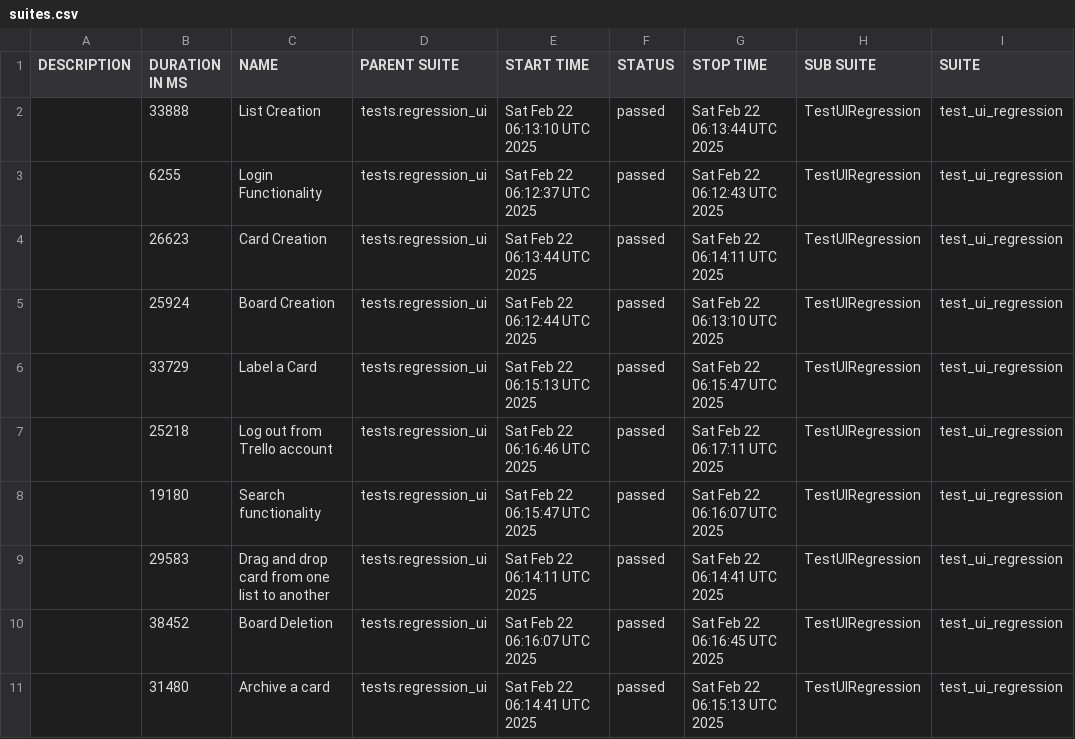
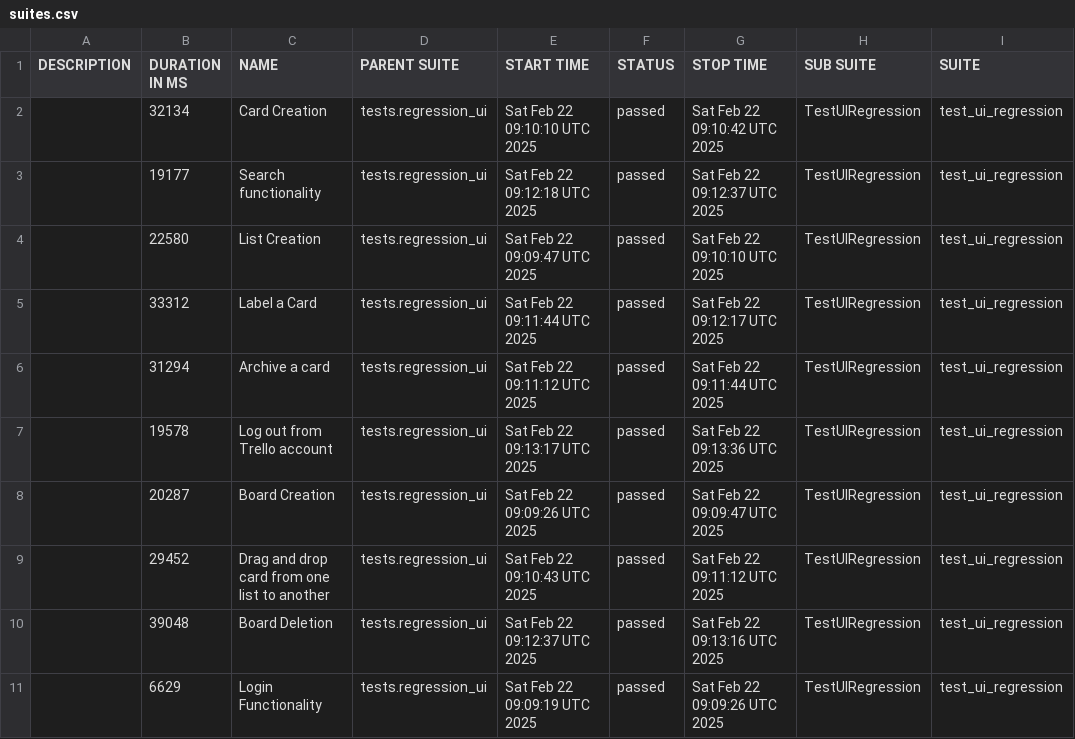
Before and after one commit to vkqapro/pythonSelenium, a CSV file: data/suites.csv, drawn as a sheet; only a part is shown; the diff names each change by its address in the sheet, - before the commit and + after, or states it on an @@ line.

```diff
--- a/data/suites.csv
+++ b/data/suites.csv
-B2 (DURATION IN MS): 33888
+B2 (DURATION IN MS): 32134
-C2 (NAME): List Creation
+C2 (NAME): Card Creation
-E2 (START TIME): Sat Feb 22 06:13:10 UTC 2025
+E2 (START TIME): Sat Feb 22 09:10:10 UTC 2025
-G2 (STOP TIME): Sat Feb 22 06:13:44 UTC 2025
+G2 (STOP TIME): Sat Feb 22 09:10:42 UTC 2025
-B3 (DURATION IN MS): 6255
+B3 (DURATION IN MS): 19177
-C3 (NAME): Login Functionality
+C3 (NAME): Search functionality
-E3 (START TIME): Sat Feb 22 06:12:37 UTC 2025
+E3 (START TIME): Sat Feb 22 09:12:18 UTC 2025
-G3 (STOP TIME): Sat Feb 22 06:12:43 UTC 2025
+G3 (STOP TIME): Sat Feb 22 09:12:37 UTC 2025
-B4 (DURATION IN MS): 26623
+B4 (DURATION IN MS): 22580
-C4 (NAME): Card Creation
+C4 (NAME): List Creation
-E4 (START TIME): Sat Feb 22 06:13:44 UTC 2025
+E4 (START TIME): Sat Feb 22 09:09:47 UTC 2025
-G4 (STOP TIME): Sat Feb 22 06:14:11 UTC 2025
+G4 (STOP TIME): Sat Feb 22 09:10:10 UTC 2025
-B5 (DURATION IN MS): 25924
+B5 (DURATION IN MS): 33312
-C5 (NAME): Board Creation
+C5 (NAME): Label a Card
-E5 (START TIME): Sat Feb 22 06:12:44 UTC 2025
+E5 (START TIME): Sat Feb 22 09:11:44 UTC 2025
-G5 (STOP TIME): Sat Feb 22 06:13:10 UTC 2025
+G5 (STOP TIME): Sat Feb 22 09:12:17 UTC 2025
-B6 (DURATION IN MS): 33729
+B6 (DURATION IN MS): 31294
-C6 (NAME): Label a Card
+C6 (NAME): Archive a card
-E6 (START TIME): Sat Feb 22 06:15:13 UTC 2025
+E6 (START TIME): Sat Feb 22 09:11:12 UTC 2025
-G6 (STOP TIME): Sat Feb 22 06:15:47 UTC 2025
+G6 (STOP TIME): Sat Feb 22 09:11:44 UTC 2025
-B7 (DURATION IN MS): 25218
+B7 (DURATION IN MS): 19578
-E7 (START TIME): Sat Feb 22 06:16:46 UTC 2025
+E7 (START TIME): Sat Feb 22 09:13:17 UTC 2025
-G7 (STOP TIME): Sat Feb 22 06:17:11 UTC 2025
+G7 (STOP TIME): Sat Feb 22 09:13:36 UTC 2025
-B8 (DURATION IN MS): 19180
+B8 (DURATION IN MS): 20287
-C8 (NAME): Search functionality
+C8 (NAME): Board Creation
-E8 (START TIME): Sat Feb 22 06:15:47 UTC 2025
+E8 (START TIME): Sat Feb 22 09:09:26 UTC 2025
-G8 (STOP TIME): Sat Feb 22 06:16:07 UTC 2025
+G8 (STOP TIME): Sat Feb 22 09:09:47 UTC 2025
-B9 (DURATION IN MS): 29583
+B9 (DURATION IN MS): 29452
-E9 (START TIME): Sat Feb 22 06:14:11 UTC 2025
+E9 (START TIME): Sat Feb 22 09:10:43 UTC 2025
-G9 (STOP TIME): Sat Feb 22 06:14:41 UTC 2025
+G9 (STOP TIME): Sat Feb 22 09:11:12 UTC 2025
-B10 (DURATION IN MS): 38452
+B10 (DURATION IN MS): 39048
-E10 (START TIME): Sat Feb 22 06:16:07 UTC 2025
+E10 (START TIME): Sat Feb 22 09:12:37 UTC 2025
-G10 (STOP TIME): Sat Feb 22 06:16:45 UTC 2025
+G10 (STOP TIME): Sat Feb 22 09:13:16 UTC 2025
-B11 (DURATION IN MS): 31480
+B11 (DURATION IN MS): 6629
-C11 (NAME): Archive a card
+C11 (NAME): Login Functionality
-E11 (START TIME): Sat Feb 22 06:14:41 UTC 2025
+E11 (START TIME): Sat Feb 22 09:09:19 UTC 2025
-G11 (STOP TIME): Sat Feb 22 06:15:13 UTC 2025
+G11 (STOP TIME): Sat Feb 22 09:09:26 UTC 2025
```
Also changed, not shown: 34 other files.
